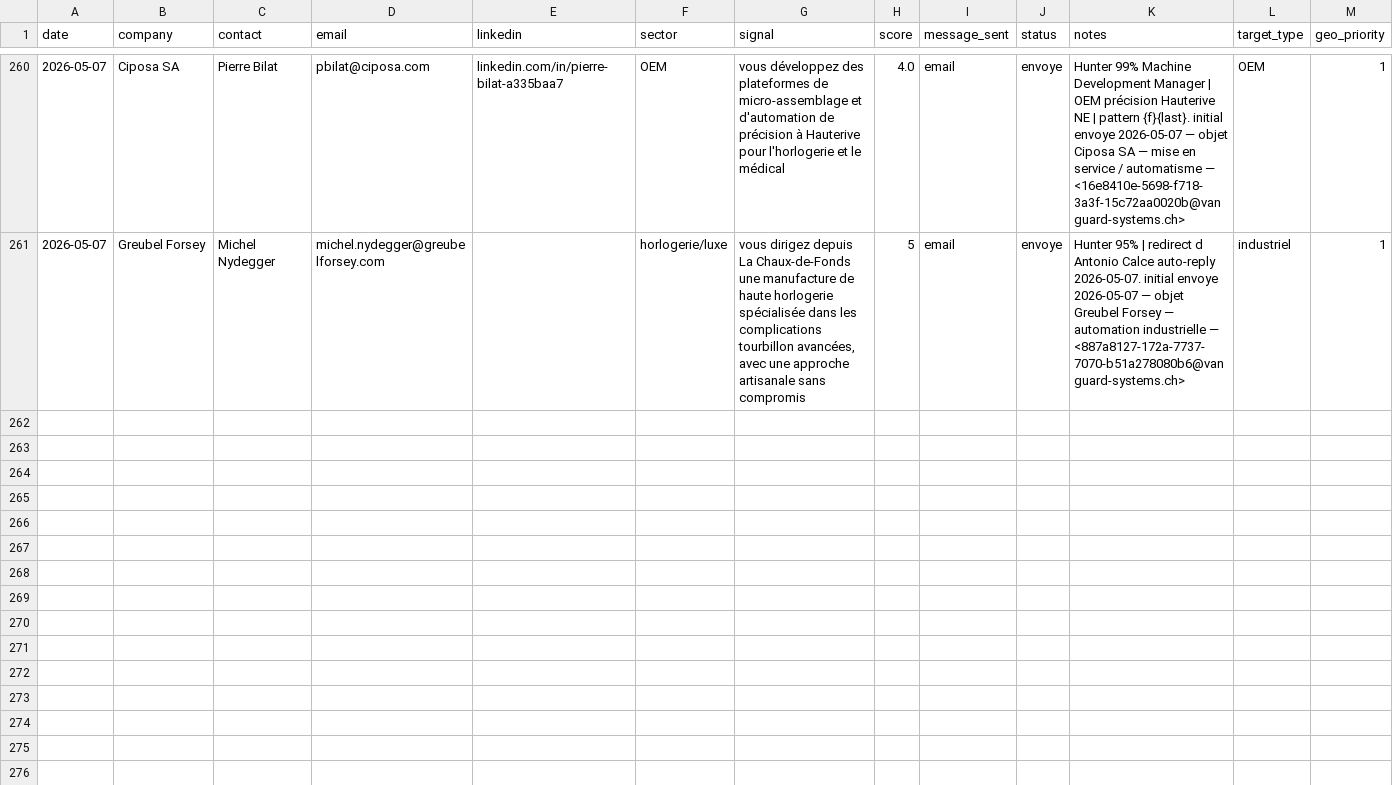
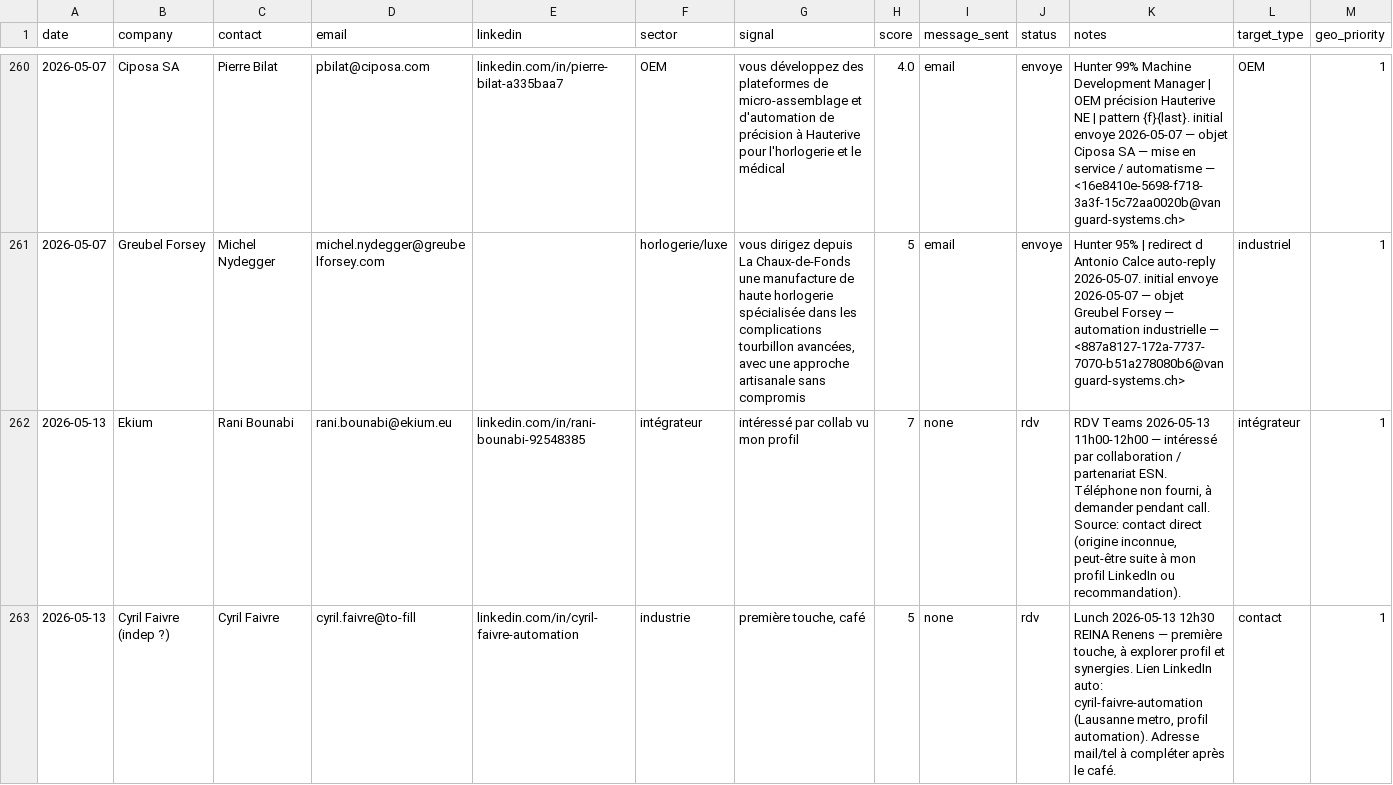
Before and after one commit to vandervan0001/career-ops, a TSV file: data/prospection.tsv, drawn as a sheet; only a part is shown, gaps mark what is left out; rows hold the shown columns only; the diff covers the shown part only; the diff names each change by its address in the sheet, - before the commit and + after, or states it on an @@ line.

```diff
--- a/data/prospection.tsv
+++ b/data/prospection.tsv
+row 262: 2026-05-13 | Ekium | Rani Bounabi | rani.bounabi@ekium.eu | linkedin.com/in/rani-bounabi-92548385 | intégrateur | intéressé par collab vu mon profil | 7 | none | rdv | RDV Teams 2026-05-13 11h00-12h00 — intéressé par collaboration / partenariat ESN. Téléphone non fourni, à demander pendant call. Source: contact direct (origine inconnue, peut-être suite à mon profil LinkedIn ou recommandation). | intégrateur | 1
+row 263: 2026-05-13 | Cyril Faivre (indep ?) | Cyril Faivre | cyril.faivre@to-fill | linkedin.com/in/cyril-faivre-automation | industrie | première touche, café | 5 | none | rdv | Lunch 2026-05-13 12h30 REINA Renens — première touche, à explorer profil et synergies. Lien LinkedIn auto: cyril-faivre-automation (Lausanne metro, profil automation). Adresse mail/tel à compléter après le café. | contact | 1
```
Also changed, not shown: 3 added rows and 9 edited cells elsewhere in this file, 1 other file.
